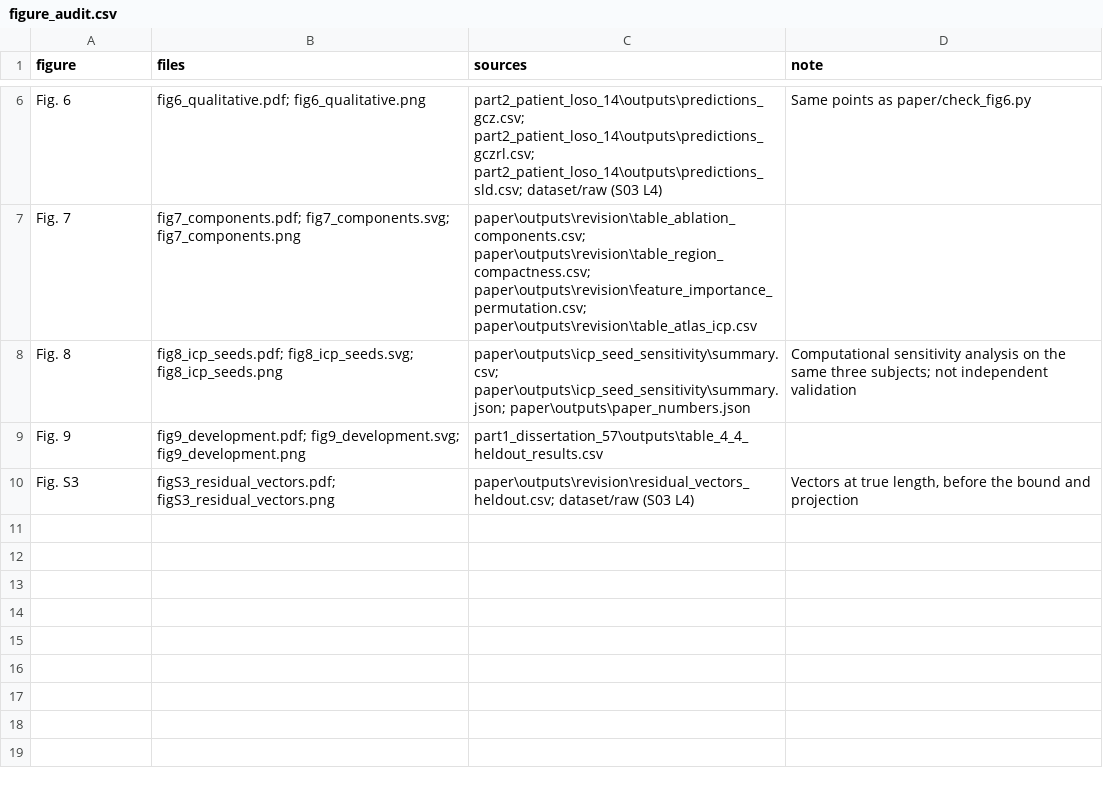
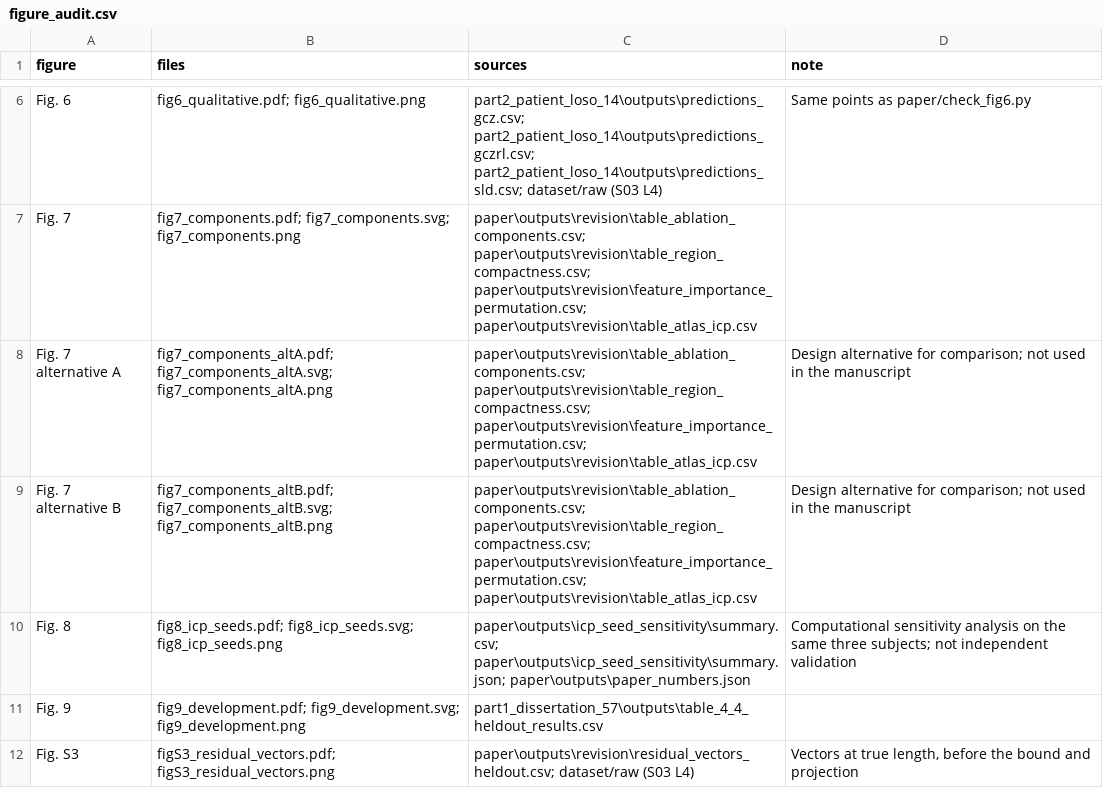
Before and after one commit to ahmadi-lab/GCZ_RL_Spinal_Ligament_Landmarks, a CSV file: paper/outputs/figures/figure_audit.csv, drawn as a sheet; only a part is shown, gaps mark what is left out.

Commit message:
Verify ALL and PLL regions against the body margins; redesign Fig. 9
- paper/margin_verification.py: checks orientation (superior above inferior in
  28/28 cases), normalization, and the ALL/PLL masks against the superior and
  inferior body margins on the 14 held-out vertebrae. The masks cover the full
  wall height (pooled z_n band; margins sit at different normalized heights in
  different vertebrae); no GCZ or GCZ-RL landmark of ALL or PLL lies in the
  middle half between the margins. Nothing in the method or results changes.
- New Supplementary Section S16 and Fig. S6; Fig. 8 overlays the expert points
  on the regions; captions and docs state the cause.
- Fig. 9: Cleveland dot plot for the ablation, uniform markers with direct
  labels and a marked axis break for coverage, legend of (d) outside the data;
  alternatives A (monochrome) and B (two colours) kept, B used.
- Fig. S5: wider gap before panel (c).

```diff
--- a/paper/outputs/figures/figure_audit.csv
+++ b/paper/outputs/figures/figure_audit.csv
@@ -7,2 +7,4 @@ Fig. 6,fig6_qualitative.pdf; fig6_qualitative.png,part2_patient_loso_14\outputs\
 Fig. 7,fig7_components.pdf; fig7_components.svg; fig7_components.png,paper\outputs\revision\table_ablation_components.csv; paper\outputs\revision\table_region_compactness.csv; paper\outputs\revision\feature_importance_permutation.csv; paper\outputs\revision\table_atlas_icp.csv,
+Fig. 7 alternative A,fig7_components_altA.pdf; fig7_components_altA.svg; fig7_components_altA.png,paper\outputs\revision\table_ablation_components.csv; paper\outputs\revision\table_region_compactness.csv; paper\outputs\revision\feature_importance_permutation.csv; paper\outputs\revision\table_atlas_icp.csv,Design alternative for comparison; not used in the manuscript
+Fig. 7 alternative B,fig7_components_altB.pdf; fig7_components_altB.svg; fig7_components_altB.png,paper\outputs\revision\table_ablation_components.csv; paper\outputs\revision\table_region_compactness.csv; paper\outputs\revision\feature_importance_permutation.csv; paper\outputs\revision\table_atlas_icp.csv,Design alternative for comparison; not used in the manuscript
 Fig. 8,fig8_icp_seeds.pdf; fig8_icp_seeds.svg; fig8_icp_seeds.png,paper\outputs\icp_seed_sensitivity\summary.csv; paper\outputs\icp_seed_sensitivity\summary.json; paper\outputs\paper_numbers.json,Computational sensitivity analysis on the same three subjects; not independent validation
```
Also changed, not shown: 34 other files.
